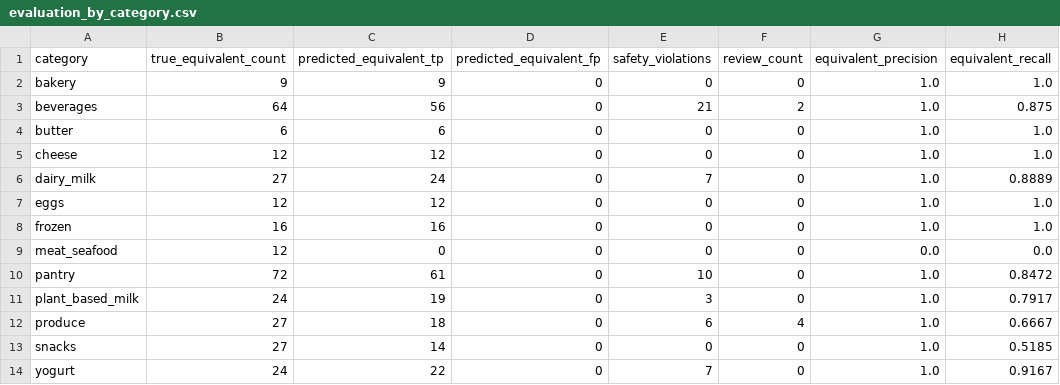
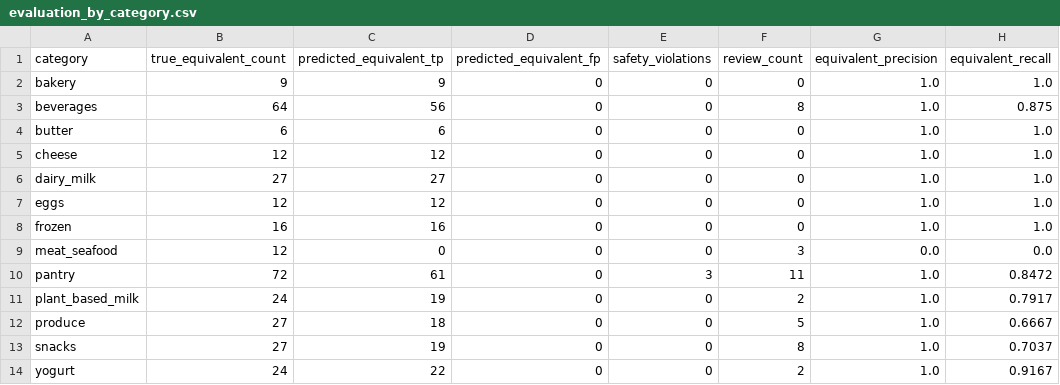
Before and after one commit to nganhuongg/groceries-knowledge-graph, a CSV file: data/outputs/evaluation_by_category.csv, drawn as a sheet.

Commit message:
update outputs

```diff
--- a/data/outputs/evaluation_by_category.csv
+++ b/data/outputs/evaluation_by_category.csv
@@ -2,13 +2,13 @@ category,true_equivalent_count,predicted_equivalent_tp,predicted_equivalent_fp,s
 bakery,9,9,0,0,0,1.0,1.0
-beverages,64,56,0,21,2,1.0,0.875
+beverages,64,56,0,0,8,1.0,0.875
 butter,6,6,0,0,0,1.0,1.0
 cheese,12,12,0,0,0,1.0,1.0
-dairy_milk,27,24,0,7,0,1.0,0.8889
+dairy_milk,27,27,0,0,0,1.0,1.0
 eggs,12,12,0,0,0,1.0,1.0
 frozen,16,16,0,0,0,1.0,1.0
-meat_seafood,12,0,0,0,0,0.0,0.0
-pantry,72,61,0,10,0,1.0,0.8472
-plant_based_milk,24,19,0,3,0,1.0,0.7917
-produce,27,18,0,6,4,1.0,0.6667
-snacks,27,14,0,0,0,1.0,0.5185
-yogurt,24,22,0,7,0,1.0,0.9167
+meat_seafood,12,0,0,0,3,0.0,0.0
+pantry,72,61,0,3,11,1.0,0.8472
+plant_based_milk,24,19,0,0,2,1.0,0.7917
+produce,27,18,0,0,5,1.0,0.6667
+snacks,27,19,0,0,8,1.0,0.7037
+yogurt,24,22,0,0,2,1.0,0.9167
```
Also changed, not shown: data/outputs/evaluation_by_match_type.csv, data/outputs/evaluation_by_route.csv, 9 other files.
